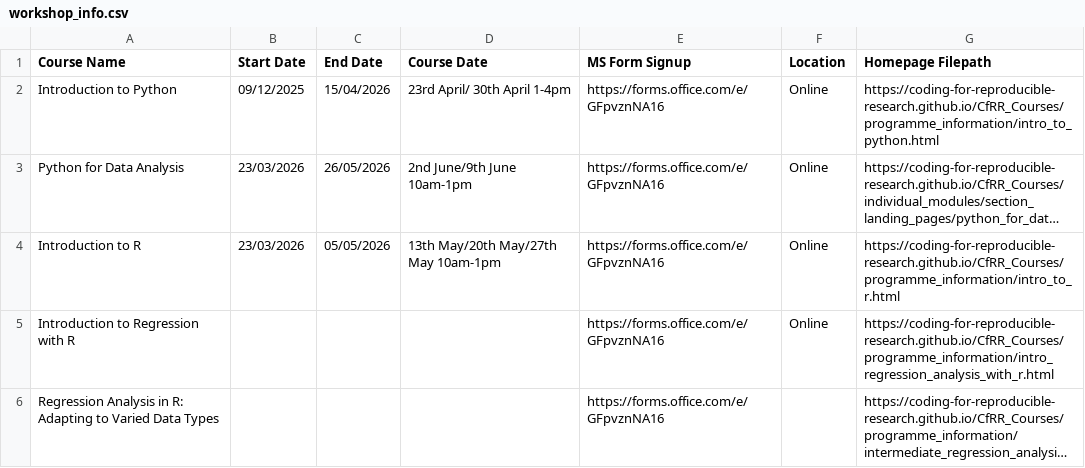
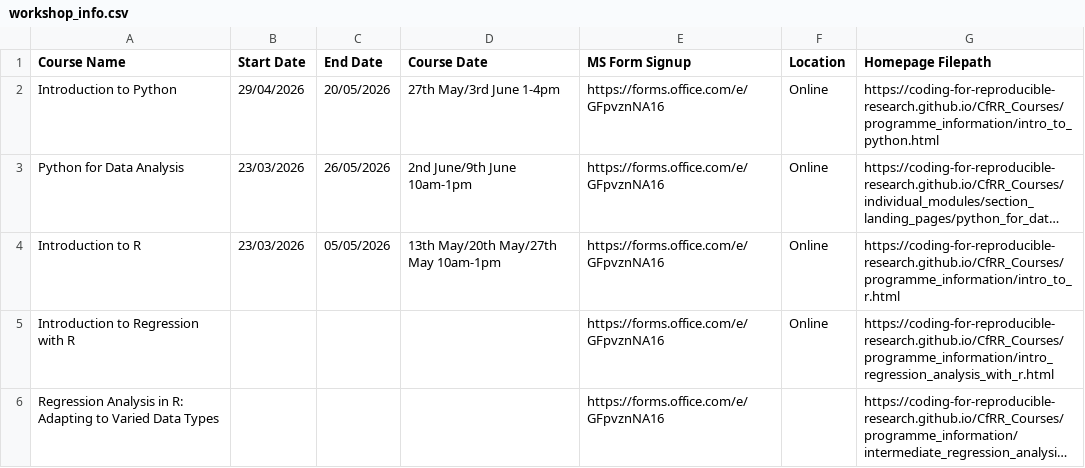
Before and after one commit to coding-for-reproducible-research/CfRR_Courses, a CSV file: data/workshop_info.csv, drawn as a sheet; only a part is shown; long unchanged cells end in …; the diff names each change by its address in the sheet, - before the commit and + after, or states it on an @@ line.

```diff
--- a/data/workshop_info.csv
+++ b/data/workshop_info.csv
-B2 (Start Date): 09/12/2025
+B2 (Start Date): 29/04/2026
-C2 (End Date): 15/04/2026
+C2 (End Date): 20/05/2026
-D2 (Course Date): 23rd April/ 30th April 1-4pm
+D2 (Course Date): 27th May/3rd June 1-4pm
```
Also changed, not shown: data/previous_workshops.csv.
